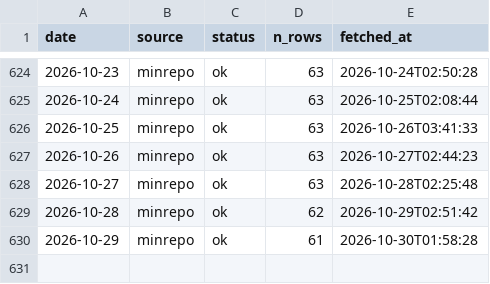
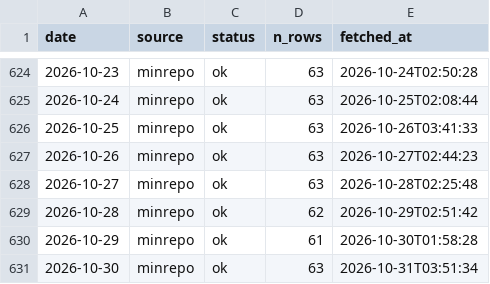
Before and after one commit to koukikoukisanosano-ai/hana-toyokawa, a CSV file: data/fetch_log.csv, drawn as a sheet; only a part is shown, gaps mark what is left out.

```diff
--- a/data/fetch_log.csv
+++ b/data/fetch_log.csv
@@ -630 +630,2 @@ date,source,status,n_rows,fetched_at
 2026-10-29,minrepo,ok,61,2026-10-30T01:58:28
+2026-10-30,minrepo,ok,63,2026-10-31T03:51:34
```
Also changed, not shown: data/day_index.csv, data/hall_days.csv, 6 other files.
